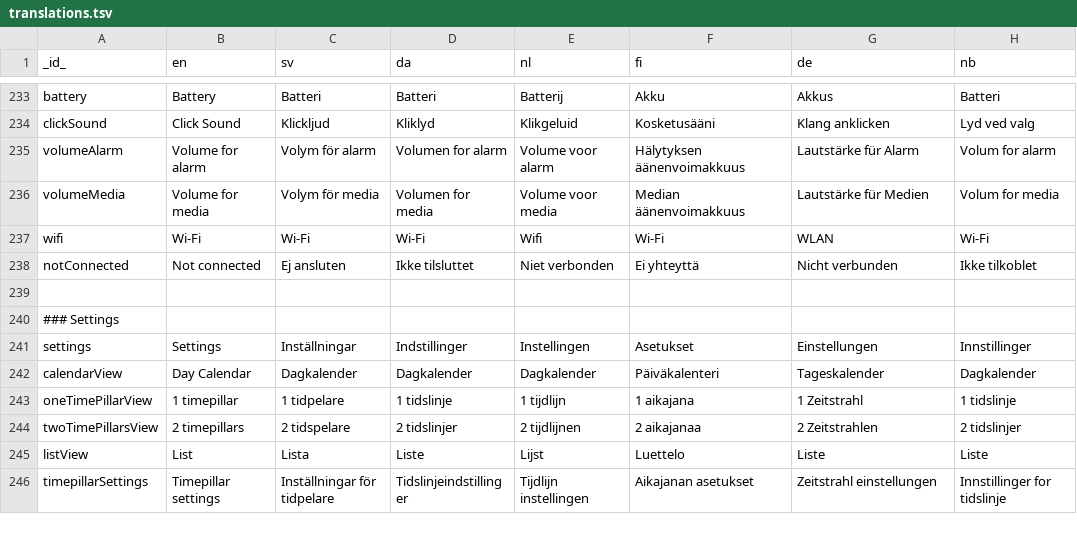
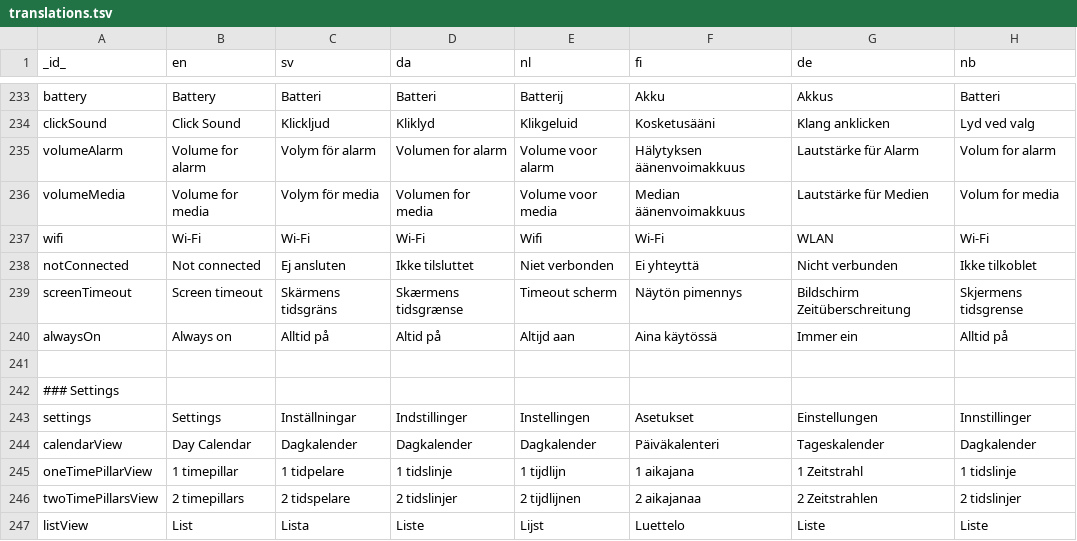
Before and after one commit to abilia/system_settings_editor, a TSV file: lib/i18n/translations.tsv, drawn as a sheet; only a part is shown, gaps mark what is left out; the shorter side is filled out with more unchanged rows; the diff names each change by its address in the sheet, - before the commit and + after, or states it on an @@ line.

```diff
--- a/lib/i18n/translations.tsv
+++ b/lib/i18n/translations.tsv
+row 239: screenTimeout | Screen timeout | Skärmens tidsgräns | Skærmens tidsgrænse | Timeout scherm | Näytön pimennys | Bildschirm Zeitüberschreitung | Skjermens tidsgrense
+row 240: alwaysOn | Always on | Alltid på | Altid på | Altijd aan | Aina käytössä | Immer ein | Alltid på
```
Also changed, not shown: 17 other files.
